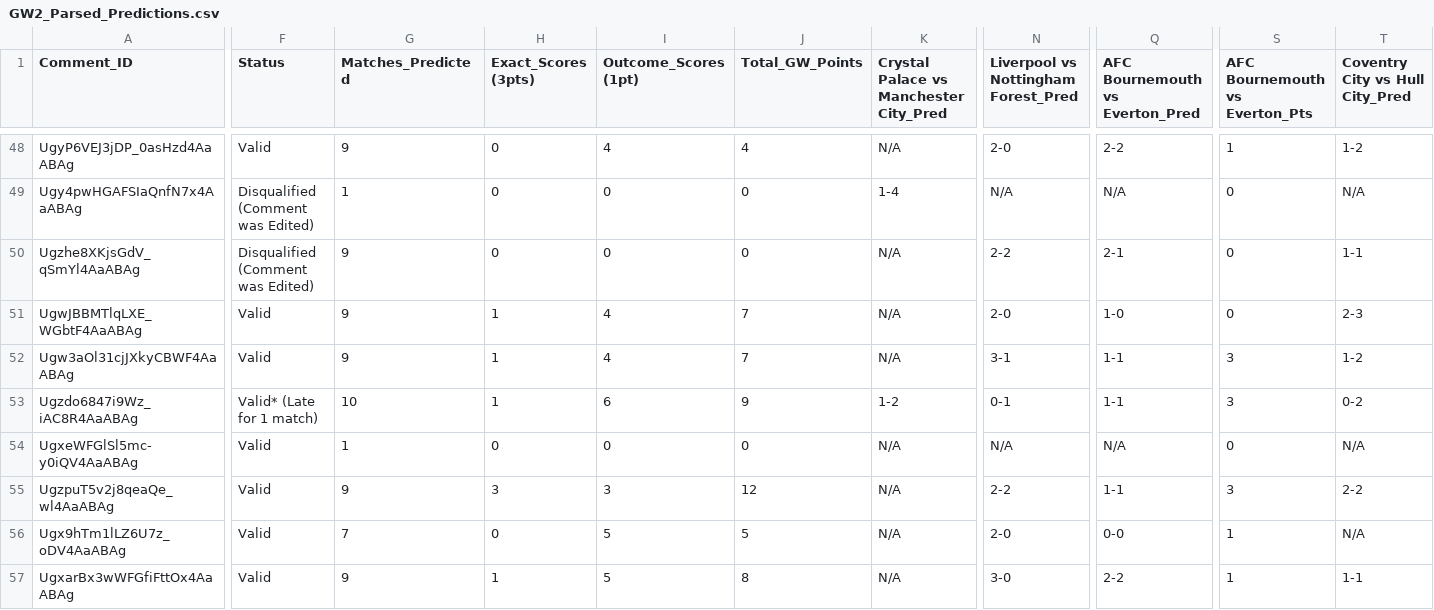
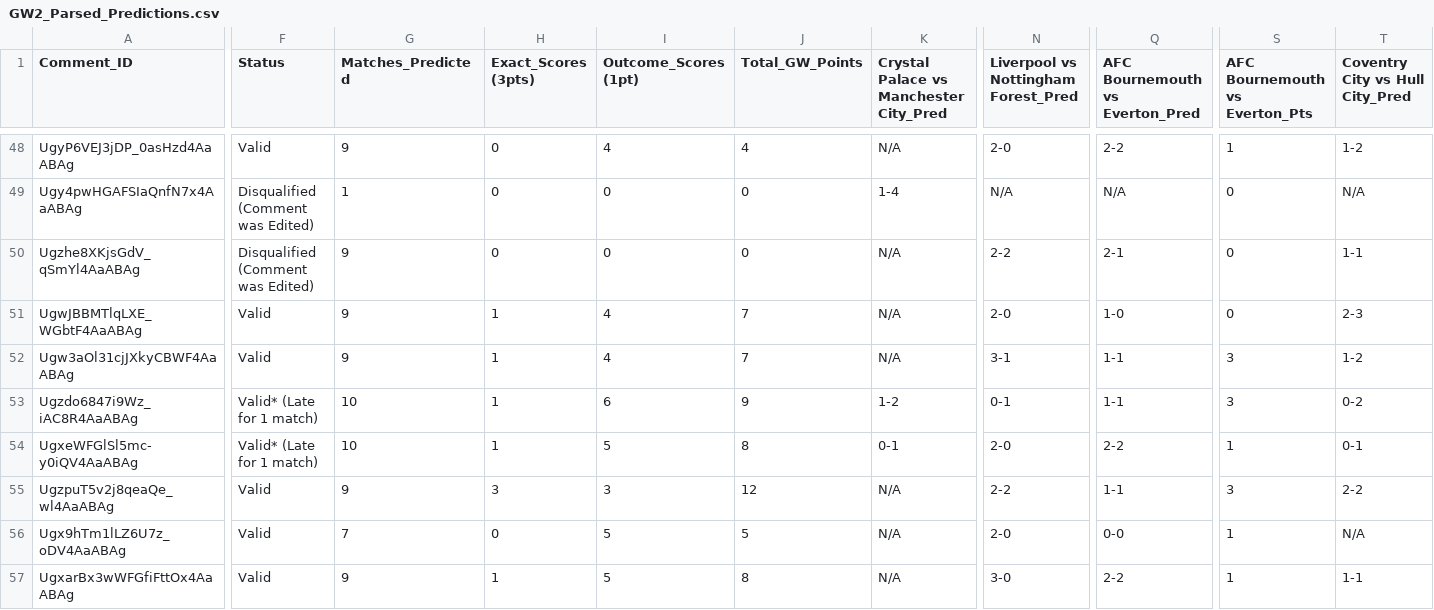
Before and after one commit to AviBomb/premier-league-predictions-tracker, a CSV file: exports/GW2_Parsed_Predictions.csv, drawn as a sheet; only a part is shown, gaps mark what is left out; the diff covers the shown part only; the diff names each change by its address in the sheet, - before the commit and + after, or states it on an @@ line.

```diff
--- a/exports/GW2_Parsed_Predictions.csv
+++ b/exports/GW2_Parsed_Predictions.csv
-F54 (Status): Valid
+F54 (Status): Valid* (Late for 1 match)
-G54 (Matches_Predicted): 1
+G54 (Matches_Predicted): 10
-H54 (Exact_Scores (3pts)): 0
+H54 (Exact_Scores (3pts)): 1
-I54 (Outcome_Scores (1pt)): 0
+I54 (Outcome_Scores (1pt)): 5
-J54 (Total_GW_Points): 0
+J54 (Total_GW_Points): 8
-K54: N/A
+K54: 0-1
-N54: N/A
+N54: 2-0
-Q54 (AFC Bournemouth vs Everton_Pred): N/A
+Q54 (AFC Bournemouth vs Everton_Pred): 2-2
-S54 (AFC Bournemouth vs Everton_Pts): 0
+S54 (AFC Bournemouth vs Everton_Pts): 1
-T54 (Coventry City vs Hull City_Pred): N/A
+T54 (Coventry City vs Hull City_Pred): 0-1
```
Also changed, not shown: 10 edited cells elsewhere in this file, exports/Cumulative_Leaderboard.csv, exports/GW1_Parsed_Predictions.csv, 8 other files.
